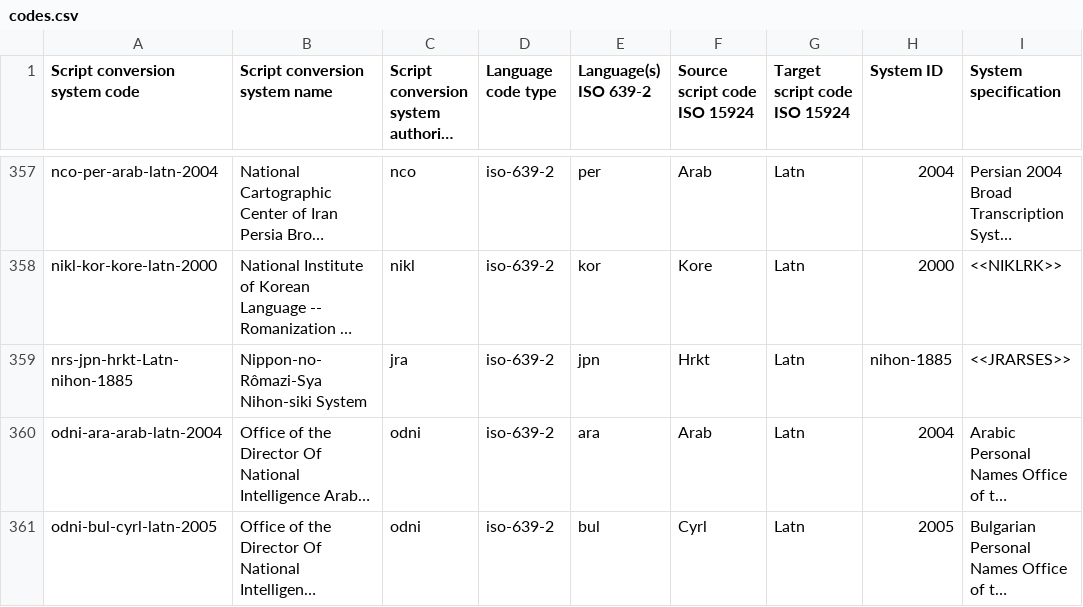
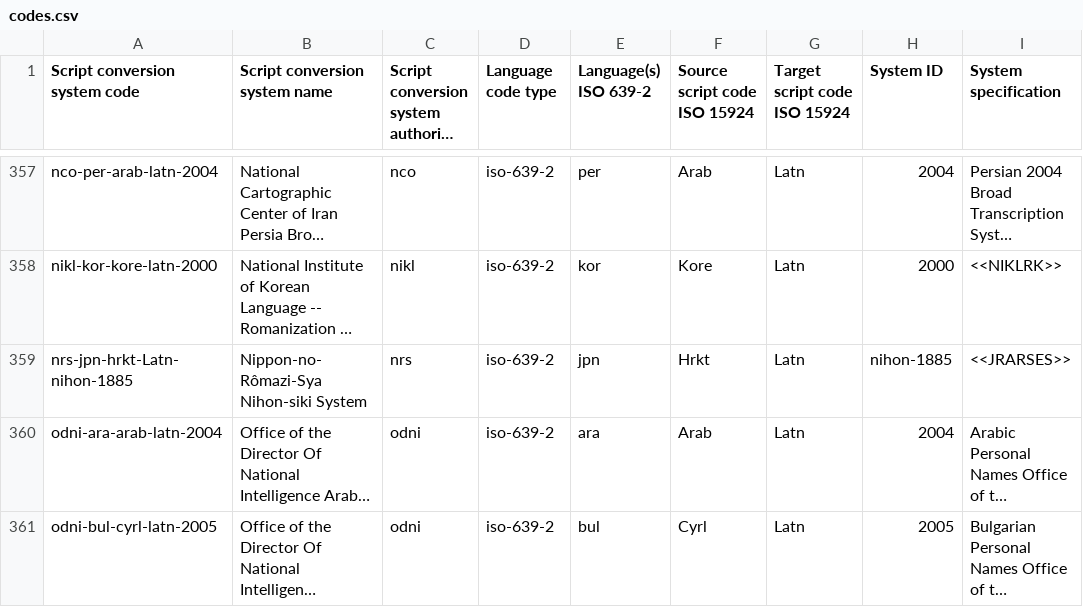
Before and after one commit to CalConnect/csd-transcription-systems, a CSV file: sources/data/codes.csv, drawn as a sheet; only a part is shown, gaps mark what is left out; long unchanged cells end in …; the diff names each change by its address in the sheet, - before the commit and + after, or states it on an @@ line.

Commit message:
codes: Fix nrs code typo

```diff
--- a/sources/data/codes.csv
+++ b/sources/data/codes.csv
-C359: jra
+C359: nrs
```
